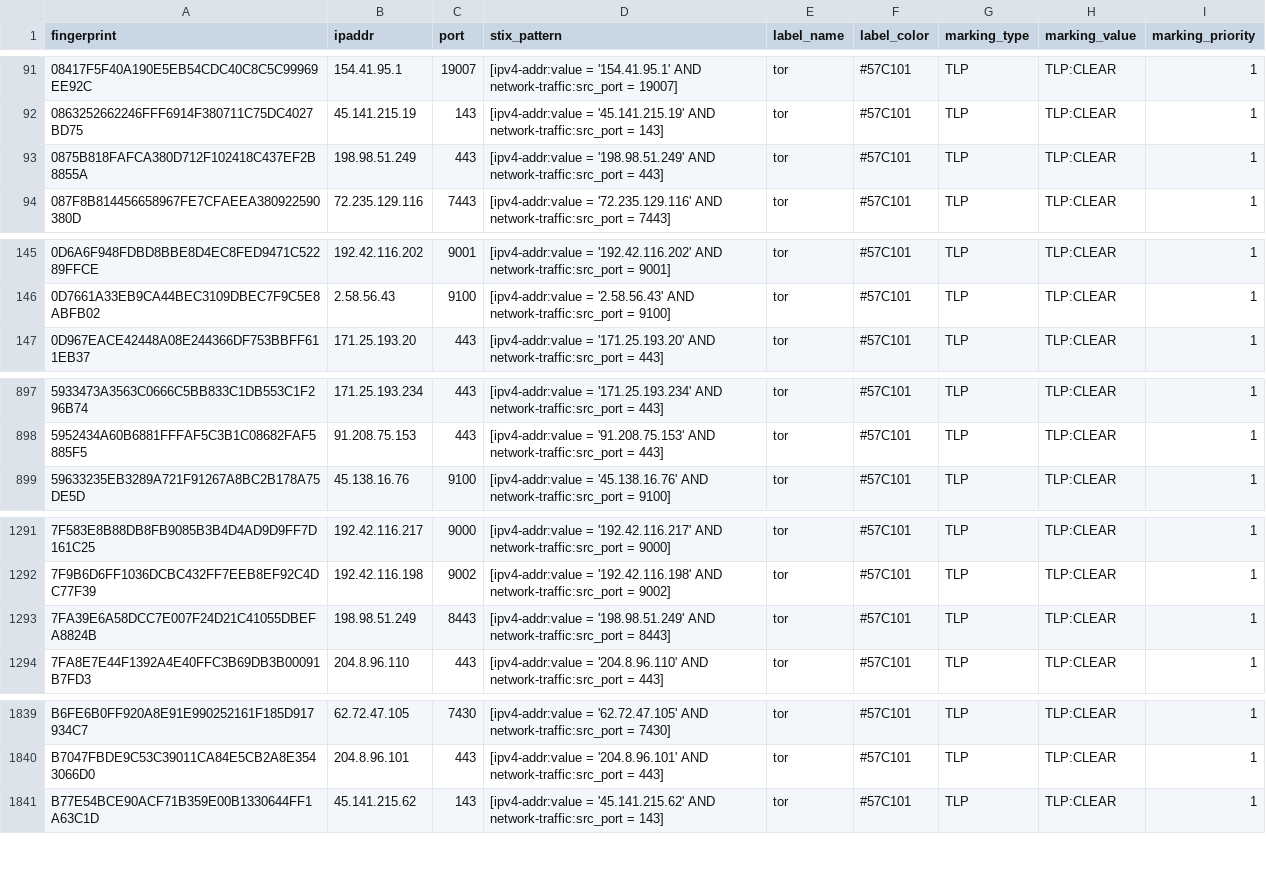
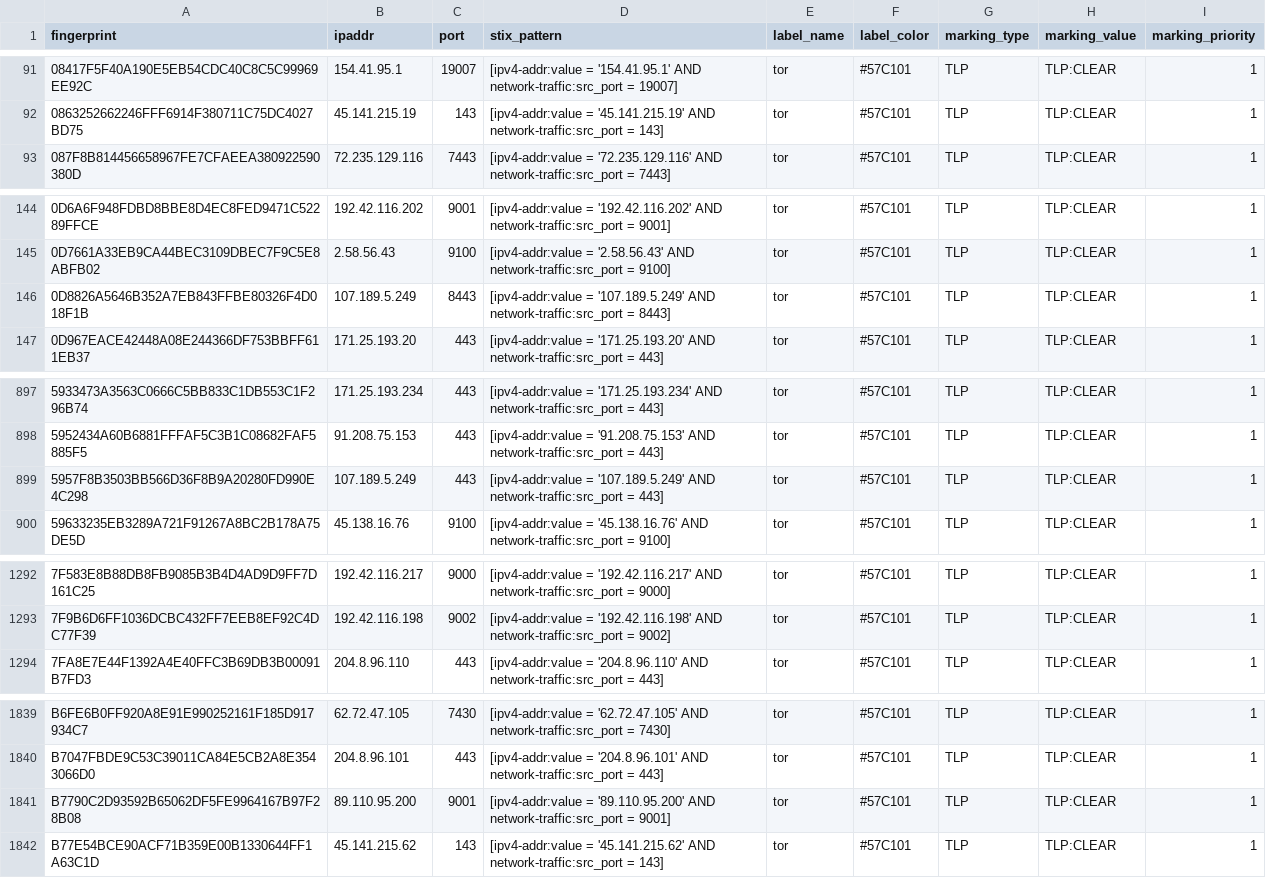
Before and after one commit to DreadFog/tor_csv_feed_opencti, a CSV file: latest.exits_v4.csv, drawn as a sheet; only a part is shown, gaps mark what is left out; the diff covers the shown part only.

```diff
--- a/latest.exits_v4.csv
+++ b/latest.exits_v4.csv
@@ -92,3 +92,2 @@ fingerprint,ipaddr,port,stix_pattern,label_name,label_color,marking_type,marking
 0863252662246FFF6914F380711C75DC4027BD75,45.141.215.19,143,[ipv4-addr:value = '45.141.215.19' AND network-traffic:src_port = 143],tor,#57C101,TLP,TLP:CLEAR,1
-0875B818FAFCA380D712F102418C437EF2B8855A,198.98.51.249,443,[ipv4-addr:value = '198.98.51.249' AND network-traffic:src_port = 443],tor,#57C101,TLP,TLP:CLEAR,1
 087F8B814456658967FE7CFAEEA380922590380D,72.235.129.116,7443,[ipv4-addr:value = '72.235.129.116' AND network-traffic:src_port = 7443],tor,#57C101,TLP,TLP:CLEAR,1
@@ -146,2 +145,3 @@ fingerprint,ipaddr,port,stix_pattern,label_name,label_color,marking_type,marking
 0D7661A33EB9CA44BEC3109DBEC7F9C5E8ABFB02,2.58.56.43,9100,[ipv4-addr:value = '2.58.56.43' AND network-traffic:src_port = 9100],tor,#57C101,TLP,TLP:CLEAR,1
+0D8826A5646B352A7EB843FFBE80326F4D018F1B,107.189.5.249,8443,[ipv4-addr:value = '107.189.5.249' AND network-traffic:src_port = 8443],tor,#57C101,TLP,TLP:CLEAR,1
 0D967EACE42448A08E244366DF753BBFF611EB37,171.25.193.20,443,[ipv4-addr:value = '171.25.193.20' AND network-traffic:src_port = 443],tor,#57C101,TLP,TLP:CLEAR,1
@@ -898,2 +898,3 @@ fingerprint,ipaddr,port,stix_pattern,label_name,label_color,marking_type,marking
 5952434A60B6881FFFAF5C3B1C08682FAF5885F5,91.208.75.153,443,[ipv4-addr:value = '91.208.75.153' AND network-traffic:src_port = 443],tor,#57C101,TLP,TLP:CLEAR,1
+5957F8B3503BB566D36F8B9A20280FD990E4C298,107.189.5.249,443,[ipv4-addr:value = '107.189.5.249' AND network-traffic:src_port = 443],tor,#57C101,TLP,TLP:CLEAR,1
 59633235EB3289A721F91267A8BC2B178A75DE5D,45.138.16.76,9100,[ipv4-addr:value = '45.138.16.76' AND network-traffic:src_port = 9100],tor,#57C101,TLP,TLP:CLEAR,1
@@ -1292,3 +1293,2 @@ fingerprint,ipaddr,port,stix_pattern,label_name,label_color,marking_type,marking
 7F9B6D6FF1036DCBC432FF7EEB8EF92C4DC77F39,192.42.116.198,9002,[ipv4-addr:value = '192.42.116.198' AND network-traffic:src_port = 9002],tor,#57C101,TLP,TLP:CLEAR,1
-7FA39E6A58DCC7E007F24D21C41055DBEFA8824B,198.98.51.249,8443,[ipv4-addr:value = '198.98.51.249' AND network-traffic:src_port = 8443],tor,#57C101,TLP,TLP:CLEAR,1
 7FA8E7E44F1392A4E40FFC3B69DB3B00091B7FD3,204.8.96.110,443,[ipv4-addr:value = '204.8.96.110' AND network-traffic:src_port = 443],tor,#57C101,TLP,TLP:CLEAR,1
@@ -1840,2 +1840,3 @@ B6FE6B0FF920A8E91E990252161F185D917934C7,62.72.47.105,7430,[ipv4-addr:value = '6
 B7047FBDE9C53C39011CA84E5CB2A8E3543066D0,204.8.96.101,443,[ipv4-addr:value = '204.8.96.101' AND network-traffic:src_port = 443],tor,#57C101,TLP,TLP:CLEAR,1
+B7790C2D93592B65062DF5FE9964167B97F28B08,89.110.95.200,9001,[ipv4-addr:value = '89.110.95.200' AND network-traffic:src_port = 9001],tor,#57C101,TLP,TLP:CLEAR,1
 B77E54BCE90ACF71B359E00B1330644FF1A63C1D,45.141.215.62,143,[ipv4-addr:value = '45.141.215.62' AND network-traffic:src_port = 143],tor,#57C101,TLP,TLP:CLEAR,1
```
Also changed, not shown: 1 added row elsewhere in this file, latest.all_v6.csv, latest.exits_v6.csv, 3 other files.
